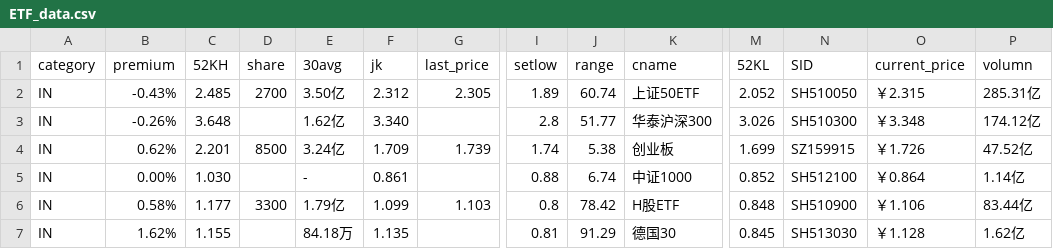
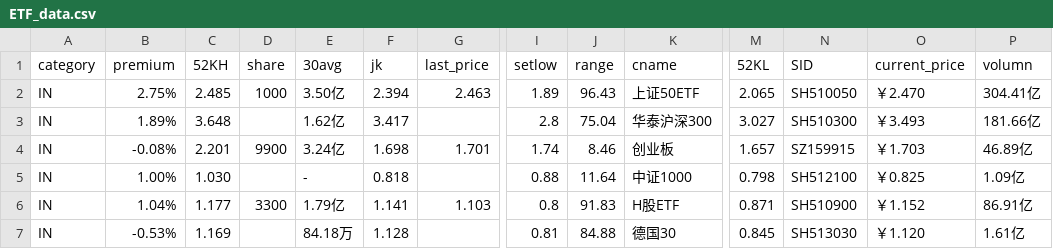
Before and after one commit to hechao/store2, a CSV file: data_output/ETF_data.csv, drawn as a sheet; only a part is shown, gaps mark what is left out; removed rows and columns are numbered as before the commit, all else as after; rows hold the shown columns only; the diff covers the shown part only; the diff names each change by its address in the sheet, - before the commit and + after, or states it on an @@ line.

```diff
--- a/data_output/ETF_data.csv
+++ b/data_output/ETF_data.csv
-row 2: IN | -0.43% | 2.485 | 2700 | 3.50亿 | 2.312 | 2.305 | 1.89 | 60.74 | 上证50ETF | 2.052 | SH510050 | ￥2.315 | 285.31亿
+row 2: IN | 2.75% | 2.485 | 1000 | 3.50亿 | 2.394 | 2.463 | 1.89 | 96.43 | 上证50ETF | 2.065 | SH510050 | ￥2.470 | 304.41亿
-B3 (premium): -0.26%
+B3 (premium): 1.89%
-F3 (jk): 3.340
+F3 (jk): 3.417
-J3 (range): 51.77
+J3 (range): 75.04
-M3 (52KL): 3.026
+M3 (52KL): 3.027
-O3 (current_price): ￥3.348
+O3 (current_price): ￥3.493
-P3 (volumn): 174.12亿
+P3 (volumn): 181.66亿
-row 4: IN | 0.62% | 2.201 | 8500 | 3.24亿 | 1.709 | 1.739 | 1.74 | 5.38 | 创业板 | 1.699 | SZ159915 | ￥1.726 | 47.52亿
+row 4: IN | -0.08% | 2.201 | 9900 | 3.24亿 | 1.698 | 1.701 | 1.74 | 8.46 | 创业板 | 1.657 | SZ159915 | ￥1.703 | 46.89亿
-B5 (premium): 0.00%
+B5 (premium): 1.00%
-F5 (jk): 0.861
+F5 (jk): 0.818
-J5 (range): 6.74
+J5 (range): 11.64
-M5 (52KL): 0.852
+M5 (52KL): 0.798
-O5 (current_price): ￥0.864
+O5 (current_price): ￥0.825
-P5 (volumn): 1.14亿
+P5 (volumn): 1.09亿
-B6 (premium): 0.58%
+B6 (premium): 1.04%
-F6 (jk): 1.099
+F6 (jk): 1.141
-J6 (range): 78.42
+J6 (range): 91.83
-M6 (52KL): 0.848
+M6 (52KL): 0.871
-O6 (current_price): ￥1.106
+O6 (current_price): ￥1.152
-P6 (volumn): 83.44亿
+P6 (volumn): 86.91亿
-B7 (premium): 1.62%
+B7 (premium): -0.53%
-C7 (52KH): 1.155
+C7 (52KH): 1.169
-F7 (jk): 1.135
+F7 (jk): 1.128
-J7 (range): 91.29
+J7 (range): 84.88
-O7 (current_price): ￥1.128
+O7 (current_price): ￥1.120
-P7 (volumn): 1.62亿
+P7 (volumn): 1.61亿
```
Also changed, not shown: 29 edited cells elsewhere in this file, data/ETF.csv, data/rest.csv, 6 other files.
